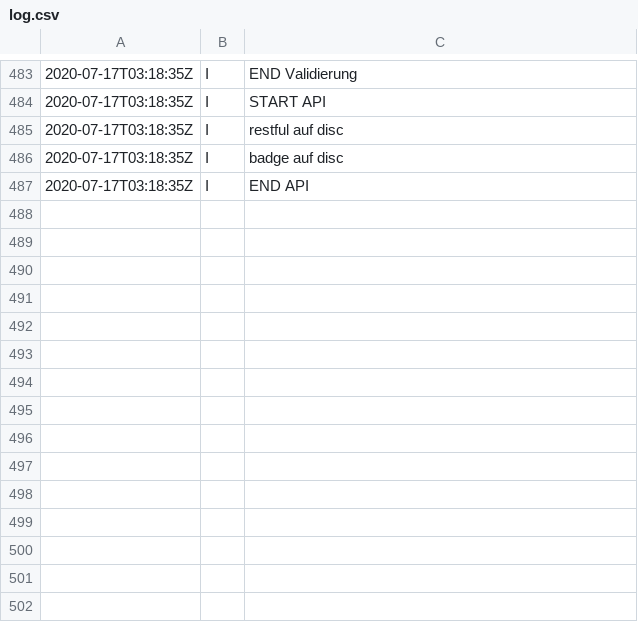
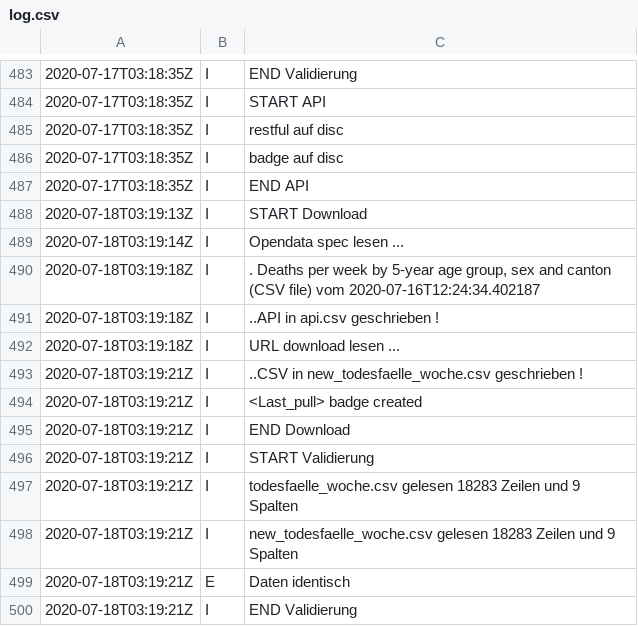
Before and after one commit to norman-ds/momo, a CSV file: data/log.csv, drawn as a sheet; only a part is shown, gaps mark what is left out; the diff names each change by its address in the sheet, - before the commit and + after, or states it on an @@ line.

```diff
--- a/data/log.csv
+++ b/data/log.csv
+row 488: 2020-07-18T03:19:13Z | I | START Download
+row 489: 2020-07-18T03:19:14Z | I | Opendata spec lesen ...
+row 490: 2020-07-18T03:19:18Z | I | . Deaths per week by 5-year age group, sex and canton (CSV file) vom 2020-07-16T12:24:34.402187
+row 491: 2020-07-18T03:19:18Z | I | ..API in api.csv geschrieben !
+row 492: 2020-07-18T03:19:18Z | I | URL download lesen ...
+row 493: 2020-07-18T03:19:21Z | I | ..CSV in new_todesfaelle_woche.csv geschrieben !
+row 494: 2020-07-18T03:19:21Z | I | <Last_pull> badge created
+row 495: 2020-07-18T03:19:21Z | I | END Download
+row 496: 2020-07-18T03:19:21Z | I | START Validierung
+row 497: 2020-07-18T03:19:21Z | I | todesfaelle_woche.csv gelesen 18283 Zeilen und 9 Spalten
+row 498: 2020-07-18T03:19:21Z | I | new_todesfaelle_woche.csv gelesen 18283 Zeilen und 9 Spalten
+row 499: 2020-07-18T03:19:21Z | E | Daten identisch
+row 500: 2020-07-18T03:19:21Z | I | END Validierung
```
Also changed, not shown: data/api.csv, 1 other file.
